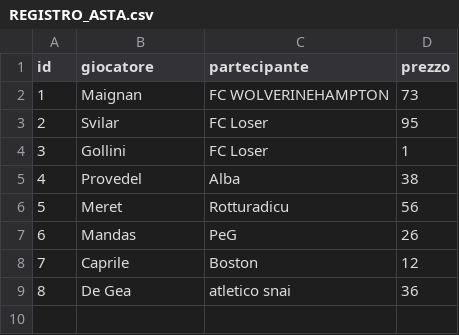
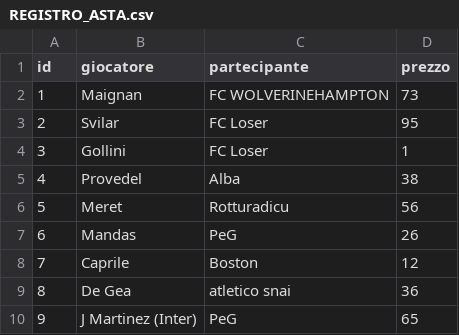
Before and after one commit to simone95pescara-design/fantacalcio-26-27, a CSV file: ASTA/REGISTRO_ASTA.csv, drawn as a sheet.

Commit message:
Asta: J Martinez (Inter) a PeG per 65

```diff
--- a/ASTA/REGISTRO_ASTA.csv
+++ b/ASTA/REGISTRO_ASTA.csv
@@ -9 +9,2 @@ id,giocatore,partecipante,prezzo
 8,De Gea,atletico snai,36
+9,J Martinez (Inter),PeG,65
```
